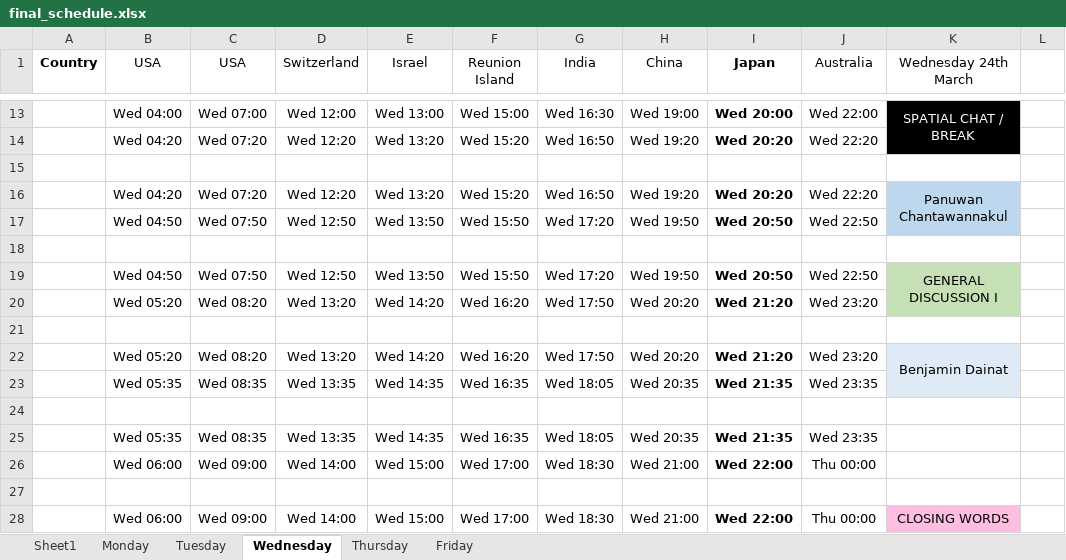
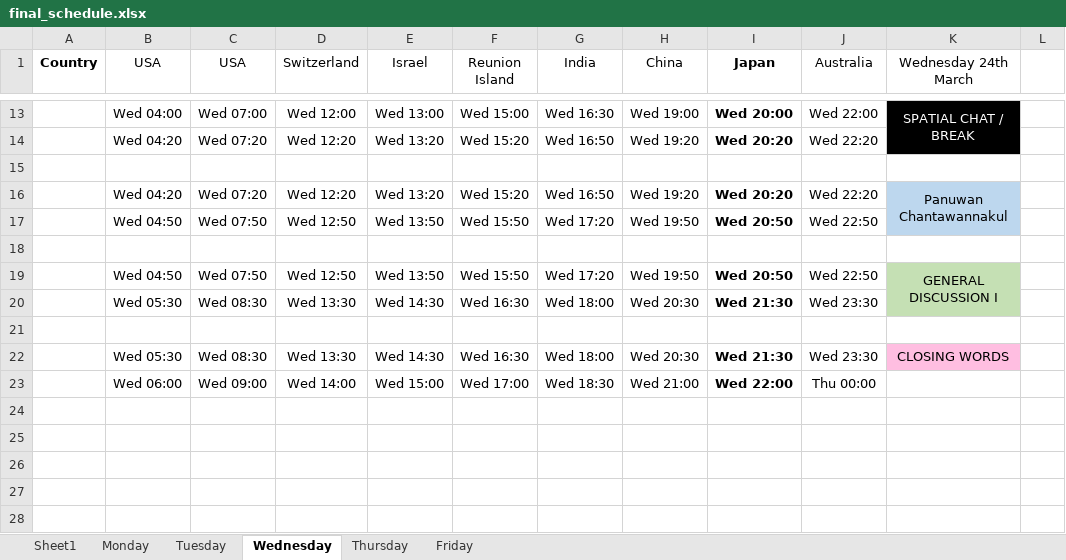
Before and after one commit to honeybeehealth2021/honeybeehealth2021.github.io, an Excel workbook: assets/forms/final_schedule.xlsx, sheet Wednesday, drawn as a sheet; only a part is shown, gaps mark what is left out; values as stored, in another font and other column widths than the file's, no borders; removed rows and columns are numbered as before the commit, all else as after; the diff names each change by its address in the sheet, - before the commit and + after, or states it on an @@ line.

Commit message:
Update schedule

```diff
--- a/assets/forms/final_schedule.xlsx (sheet Wednesday)
+++ b/assets/forms/final_schedule.xlsx (sheet Wednesday)
-B20 (USA): Wed 05:20
+B20 (USA): Wed 05:30
-C20 (USA): Wed 08:20
+C20 (USA): Wed 08:30
-D20 (Switzerland): Wed 13:20
+D20 (Switzerland): Wed 13:30
-E20 (Israel): Wed 14:20
+E20 (Israel): Wed 14:30
-F20 (Reunion Island): Wed 16:20
+F20 (Reunion Island): Wed 16:30
-G20 (India): Wed 17:50
+G20 (India): Wed 18:00
-H20 (China): Wed 20:20
+H20 (China): Wed 20:30
-I20 (Japan): Wed 21:20
+I20 (Japan): Wed 21:30
-J20 (Australia): Wed 23:20
+J20 (Australia): Wed 23:30
-row 22:  | Wed 05:20 | Wed 08:20 | Wed 13:20 | Wed 14:20 | Wed 16:20 | Wed 17:50 | Wed 20:20 | Wed 21:20 | Wed 23:20 | Benjamin Dainat
-row 23:  | Wed 05:35 | Wed 08:35 | Wed 13:35 | Wed 14:35 | Wed 16:35 | Wed 18:05 | Wed 20:35 | Wed 21:35 | Wed 23:35
-row 22: (empty)
+row 22:  | Wed 05:30 | Wed 08:30 | Wed 13:30 | Wed 14:30 | Wed 16:30 | Wed 18:00 | Wed 20:30 | Wed 21:30 | Wed 23:30 | CLOSING WORDS
-K22 fill: none
+K22 fill: #FFBEE1
-row 25:  | Wed 05:35 | Wed 08:35 | Wed 13:35 | Wed 14:35 | Wed 16:35 | Wed 18:05 | Wed 20:35 | Wed 21:35 | Wed 23:35
-row 27: (empty)
-row 28:  | Wed 06:00 | Wed 09:00 | Wed 14:00 | Wed 15:00 | Wed 17:00 | Wed 18:30 | Wed 21:00 | Wed 22:00 | Thu 00:00 | CLOSING WORDS
```
Also changed, not shown: sheet Monday, sheet Tuesday, 8 other files.
